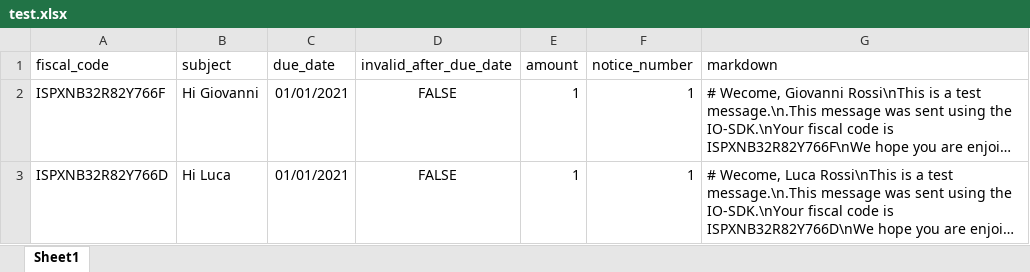
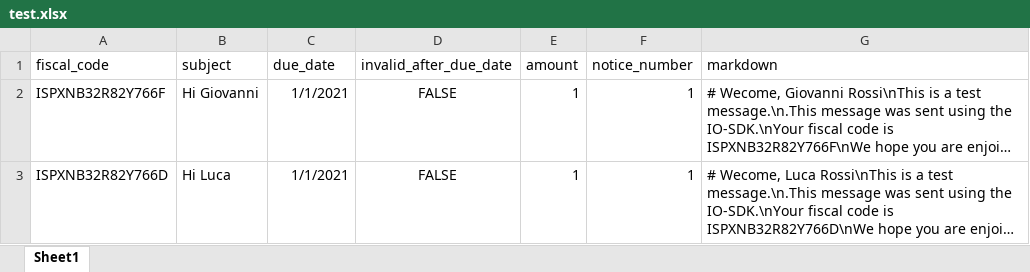
Before and after one commit to pagopa-archive/io-sdk-javascript, an Excel workbook: data/test.xlsx, sheet Sheet1, drawn as a sheet; long unchanged cells end in …; values as stored, in another font and other column widths than the file's, no borders; charts and pictures not drawn; the diff names each change by its address in the sheet, - before the commit and + after, or states it on an @@ line.

```diff
--- a/data/test.xlsx (sheet Sheet1)
+++ b/data/test.xlsx (sheet Sheet1)
-C2:C3 (due_date): 01/01/2021
+C2:C3 (due_date): 1/1/2021
```
Also changed, not shown: charts or pictures, 5 other files.
